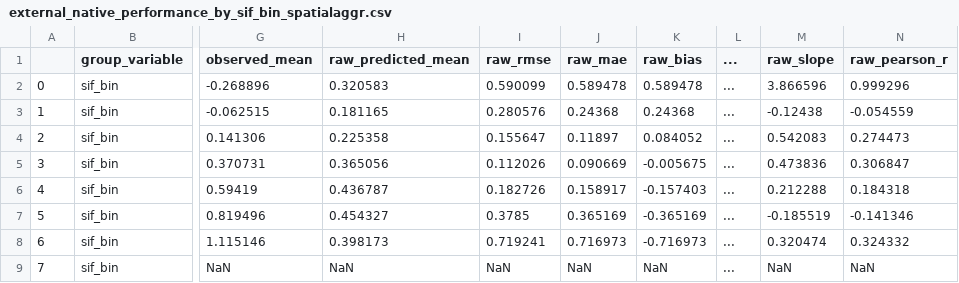
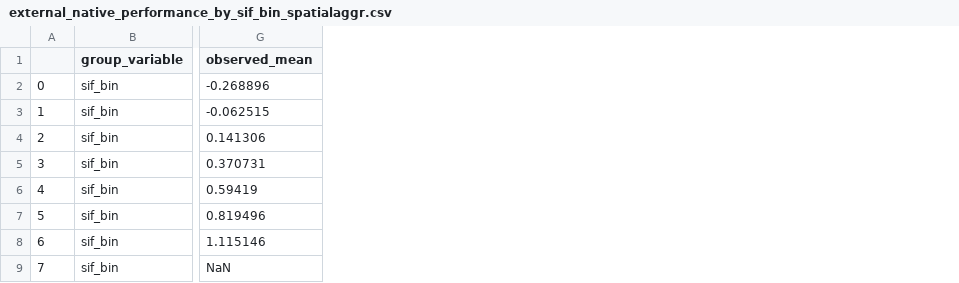
Before and after one commit to vishalt11/sif-gap-fill, a CSV file: scripts/RQ/rq1/external_native_performance_by_sif_bin_spatialaggr.csv, drawn as a sheet; only a part is shown, gaps mark what is left out; the diff names each change by its address in the sheet, - before the commit and + after, or states it on an @@ line.

```diff
--- a/scripts/RQ/rq1/external_native_performance_by_sif_bin_spatialaggr.csv
+++ b/scripts/RQ/rq1/external_native_performance_by_sif_bin_spatialaggr.csv
-column H (raw_predicted_mean), rows 2-9: 0.320583 | 0.181165 | 0.225358 | 0.365056 | 0.436787 | 0.454327 | 0.398173 | NaN
-column I (raw_rmse), rows 2-9: 0.590099 | 0.280576 | 0.155647 | 0.112026 | 0.182726 | 0.3785 | 0.719241 | NaN
-column J (raw_mae), rows 2-9: 0.589478 | 0.24368 | 0.11897 | 0.090669 | 0.158917 | 0.365169 | 0.716973 | NaN
-column K (raw_bias), rows 2-9: 0.589478 | 0.24368 | 0.084052 | -0.005675 | -0.157403 | -0.365169 | -0.716973 | NaN
-column L (...), rows 2-9: all ...
-column M (raw_slope), rows 2-9: 3.866596 | -0.12438 | 0.542083 | 0.473836 | 0.212288 | -0.185519 | 0.320474 | NaN
-column N (raw_pearson_r), rows 2-9: 0.999296 | -0.054559 | 0.274473 | 0.306847 | 0.184318 | -0.141346 | 0.324332 | NaN
```
Also changed, not shown: scripts/RQ/rq1/combined_fitted_performance_by_sif_bin.csv, scripts/RQ/rq1/test_fitted_performance_by_sif_bin_spatialaggr.csv, 9 other files.
